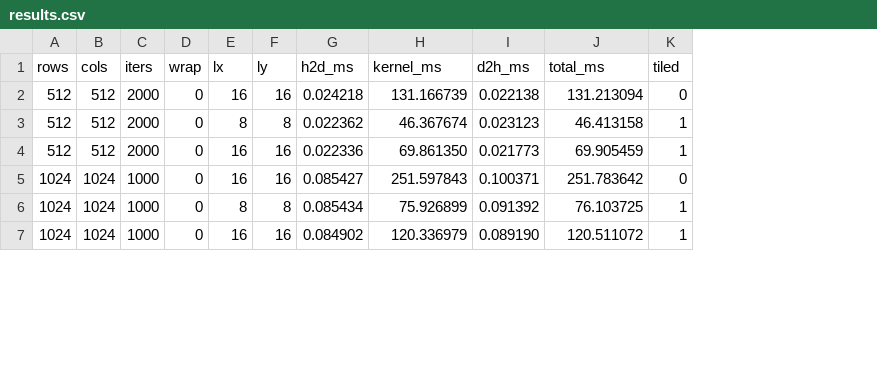
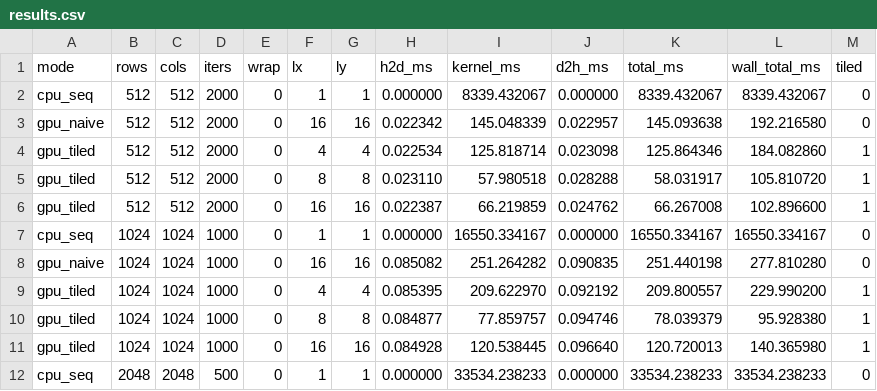
Before and after one commit to OlcsikaSZ/PARALEL2026-ISXBF3, a CSV file: app/gol_opencl/measurements/results.csv, drawn as a sheet; only a part is shown; addresses are those after the commit; the diff covers the shown part only; the diff names each change by its address in the sheet, - before the commit and + after, or states it on an @@ line.

Commit message:
Add CPU baseline, 4x4 tiled benchmark, updated plots and documentation

```diff
--- a/app/gol_opencl/measurements/results.csv
+++ b/app/gol_opencl/measurements/results.csv
+column A (mode), row 3: gpu_naive; rows 5-6: gpu_tiled | gpu_tiled; row 8: gpu_naive; rows 10-11: gpu_tiled | gpu_tiled
+column L (wall_total_ms), row 3: 192.216580; rows 5-6: 105.810720 | 102.896600; row 8: 277.810280; rows 10-11: 95.928380 | 140.365980
+row 2: cpu_seq | 512 | 512 | 2000 | 0 | 1 | 1 | 0.000000 | 8339.432067 | 0.000000 | 8339.432067 | 8339.432067 | 0
-H3 (h2d_ms): 0.024218
+H3 (h2d_ms): 0.022342
-I3 (kernel_ms): 131.166739
+I3 (kernel_ms): 145.048339
-J3 (d2h_ms): 0.022138
+J3 (d2h_ms): 0.022957
-K3 (total_ms): 131.213094
+K3 (total_ms): 145.093638
+row 4: gpu_tiled | 512 | 512 | 2000 | 0 | 4 | 4 | 0.022534 | 125.818714 | 0.023098 | 125.864346 | 184.082860 | 1
-H5 (h2d_ms): 0.022362
+H5 (h2d_ms): 0.023110
-I5 (kernel_ms): 46.367674
+I5 (kernel_ms): 57.980518
-J5 (d2h_ms): 0.023123
+J5 (d2h_ms): 0.028288
-K5 (total_ms): 46.413158
+K5 (total_ms): 58.031917
-H6 (h2d_ms): 0.022336
+H6 (h2d_ms): 0.022387
-I6 (kernel_ms): 69.861350
+I6 (kernel_ms): 66.219859
-J6 (d2h_ms): 0.021773
+J6 (d2h_ms): 0.024762
-K6 (total_ms): 69.905459
+K6 (total_ms): 66.267008
+row 7: cpu_seq | 1024 | 1024 | 1000 | 0 | 1 | 1 | 0.000000 | 16550.334167 | 0.000000 | 16550.334167 | 16550.334167 | 0
-H8 (h2d_ms): 0.085427
+H8 (h2d_ms): 0.085082
-I8 (kernel_ms): 251.597843
+I8 (kernel_ms): 251.264282
-J8 (d2h_ms): 0.100371
+J8 (d2h_ms): 0.090835
-K8 (total_ms): 251.783642
+K8 (total_ms): 251.440198
+row 9: gpu_tiled | 1024 | 1024 | 1000 | 0 | 4 | 4 | 0.085395 | 209.622970 | 0.092192 | 209.800557 | 229.990200 | 1
-H10 (h2d_ms): 0.085434
+H10 (h2d_ms): 0.084877
-I10 (kernel_ms): 75.926899
+I10 (kernel_ms): 77.859757
-J10 (d2h_ms): 0.091392
+J10 (d2h_ms): 0.094746
-K10 (total_ms): 76.103725
+K10 (total_ms): 78.039379
-H11 (h2d_ms): 0.084902
+H11 (h2d_ms): 0.084928
-I11 (kernel_ms): 120.336979
+I11 (kernel_ms): 120.538445
-J11 (d2h_ms): 0.089190
+J11 (d2h_ms): 0.096640
-K11 (total_ms): 120.511072
+K11 (total_ms): 120.720013
+row 12: cpu_seq | 2048 | 2048 | 500 | 0 | 1 | 1 | 0.000000 | 33534.238233 | 0.000000 | 33534.238233 | 33534.238233 | 0
```
Also changed, not shown: 3 added rows and 24 edited cells elsewhere in this file, 9 other files.
